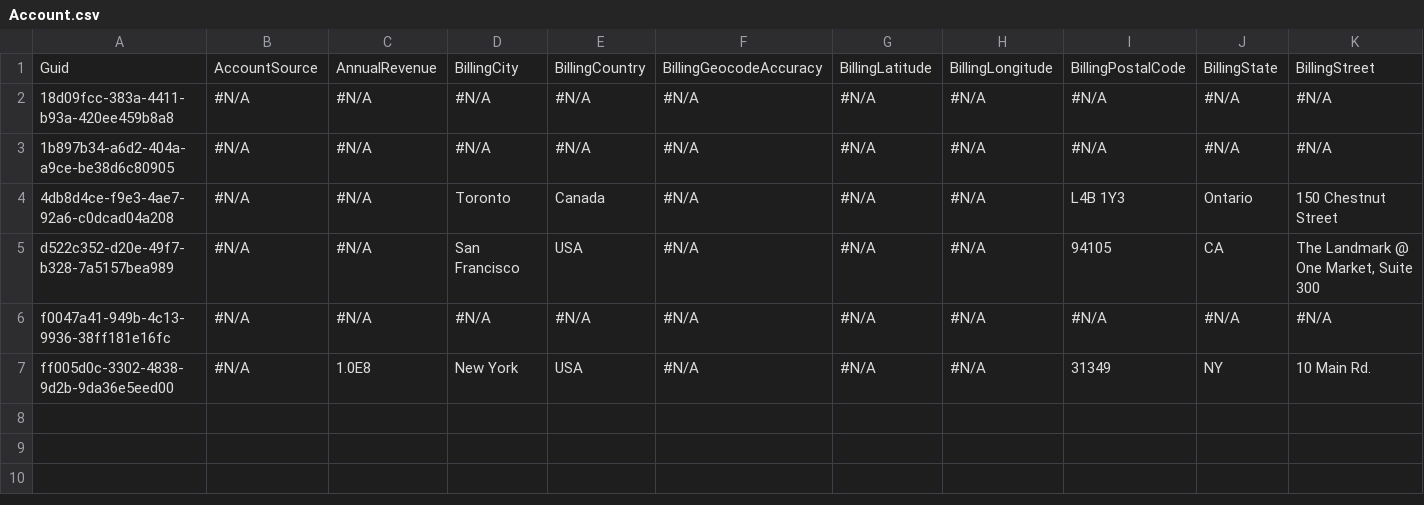
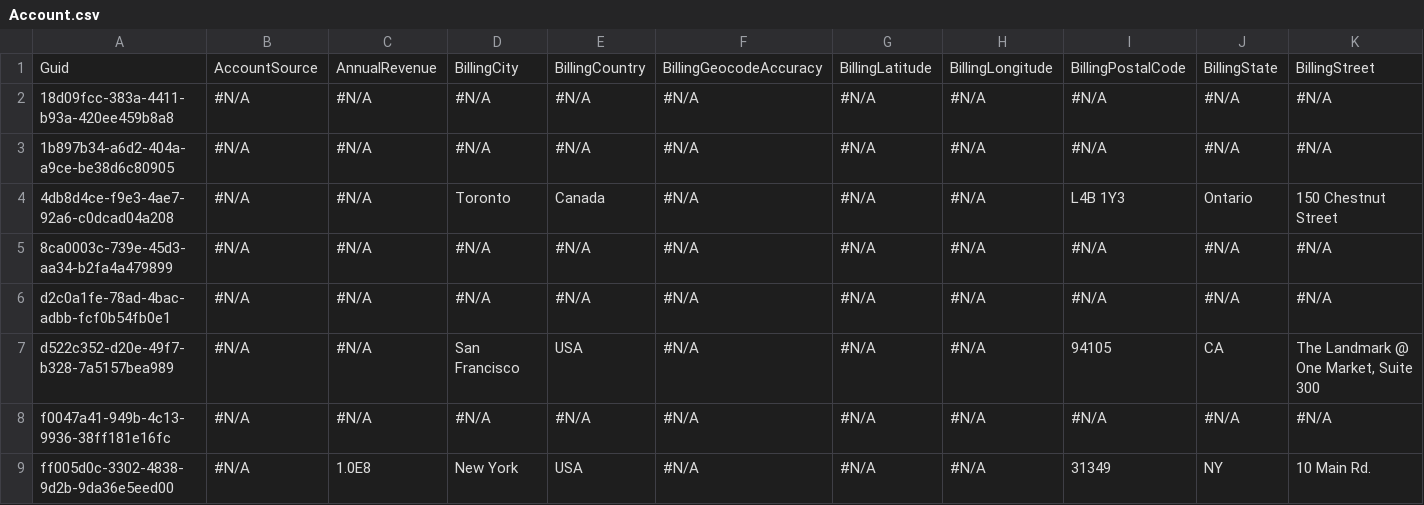
Before and after one commit to Prodlymoover/CPQTest5, a CSV file: Account.csv, drawn as a sheet; only a part is shown; rows hold the shown columns only; the diff names each change by its address in the sheet, - before the commit and + after, or states it on an @@ line.

Commit message:
Saving org changes to the repository

```diff
--- a/Account.csv
+++ b/Account.csv
+row 5: 8ca0003c-739e-45d3-aa34-b2fa4a479899 | #N/A | #N/A | #N/A | #N/A | #N/A | #N/A | #N/A | #N/A | #N/A | #N/A
+row 6: d2c0a1fe-78ad-4bac-adbb-fcf0b54fb0e1 | #N/A | #N/A | #N/A | #N/A | #N/A | #N/A | #N/A | #N/A | #N/A | #N/A
```
